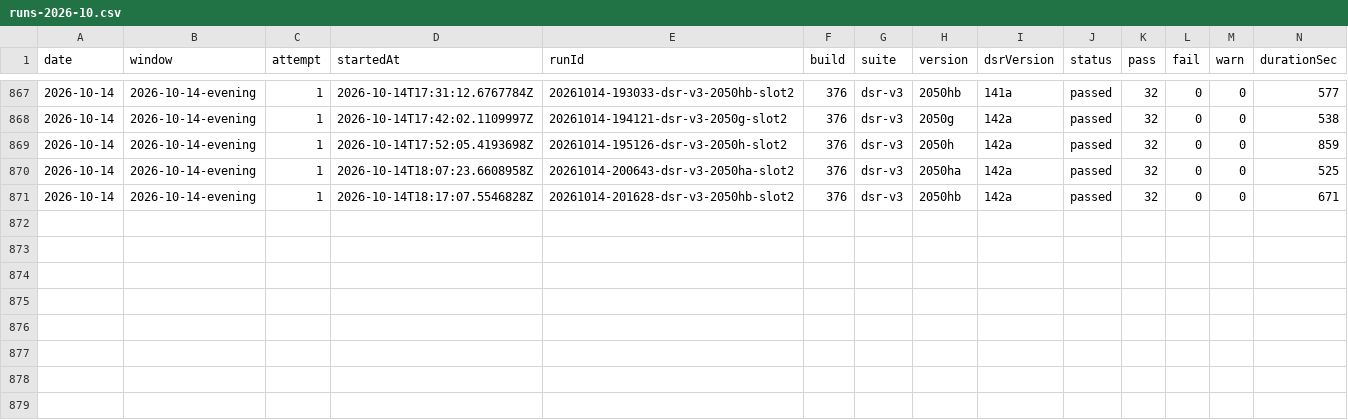
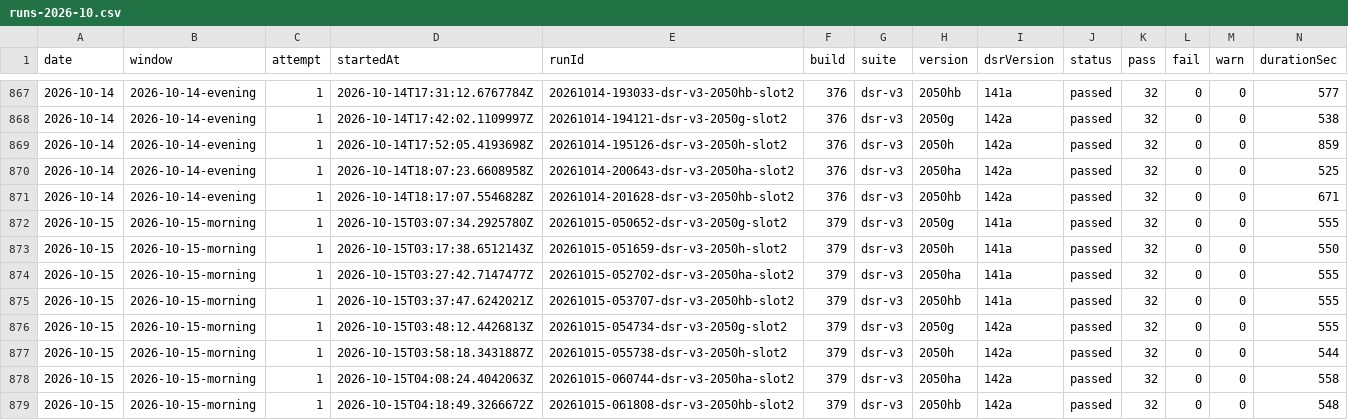
Before and after one commit to FastCorporatoin/report, a CSV file: kpi/runs-2026-10.csv, drawn as a sheet; only a part is shown, gaps mark what is left out.

Commit message:
AQA KPI 2026-10-15-morning

```diff
--- a/kpi/runs-2026-10.csv
+++ b/kpi/runs-2026-10.csv
@@ -871 +871,9 @@ date,window,attempt,startedAt,runId,build,suite,version,dsrVersion,status,pass,f
 2026-10-14,2026-10-14-evening,1,2026-10-14T18:17:07.5546828Z,20261014-201628-dsr-v3-2050hb-slot2,376,dsr-v3,2050hb,142a,passed,32,0,0,671
+2026-10-15,2026-10-15-morning,1,2026-10-15T03:07:34.2925780Z,20261015-050652-dsr-v3-2050g-slot2,379,dsr-v3,2050g,141a,passed,32,0,0,555
+2026-10-15,2026-10-15-morning,1,2026-10-15T03:17:38.6512143Z,20261015-051659-dsr-v3-2050h-slot2,379,dsr-v3,2050h,141a,passed,32,0,0,550
+2026-10-15,2026-10-15-morning,1,2026-10-15T03:27:42.7147477Z,20261015-052702-dsr-v3-2050ha-slot2,379,dsr-v3,2050ha,141a,passed,32,0,0,555
+2026-10-15,2026-10-15-morning,1,2026-10-15T03:37:47.6242021Z,20261015-053707-dsr-v3-2050hb-slot2,379,dsr-v3,2050hb,141a,passed,32,0,0,555
+2026-10-15,2026-10-15-morning,1,2026-10-15T03:48:12.4426813Z,20261015-054734-dsr-v3-2050g-slot2,379,dsr-v3,2050g,142a,passed,32,0,0,555
+2026-10-15,2026-10-15-morning,1,2026-10-15T03:58:18.3431887Z,20261015-055738-dsr-v3-2050h-slot2,379,dsr-v3,2050h,142a,passed,32,0,0,544
+2026-10-15,2026-10-15-morning,1,2026-10-15T04:08:24.4042063Z,20261015-060744-dsr-v3-2050ha-slot2,379,dsr-v3,2050ha,142a,passed,32,0,0,558
+2026-10-15,2026-10-15-morning,1,2026-10-15T04:18:49.3266672Z,20261015-061808-dsr-v3-2050hb-slot2,379,dsr-v3,2050hb,142a,passed,32,0,0,548
```
Also changed, not shown: 7 other files.
